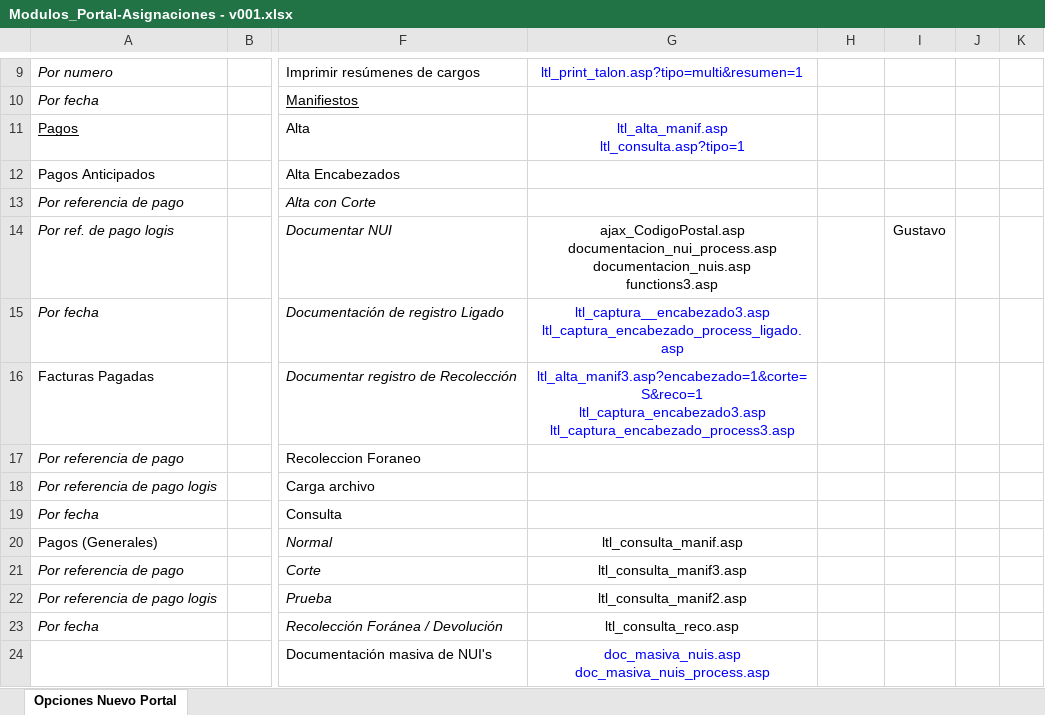
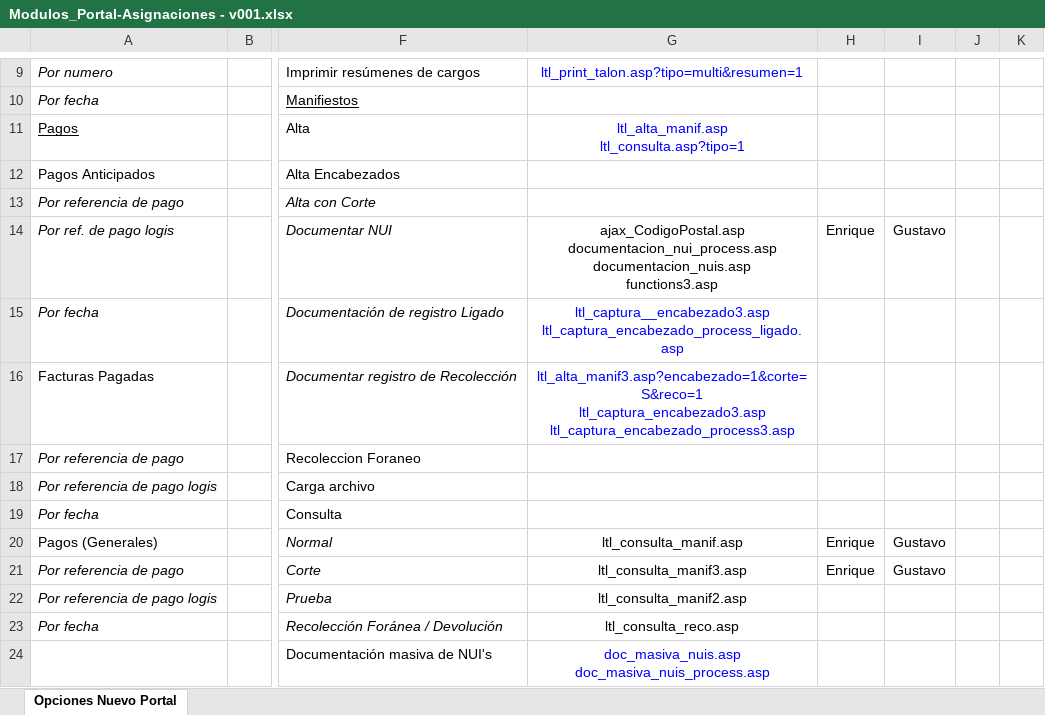
Before and after one commit to EnrikeMendez/migracion_portal, an Excel workbook: 00-Documentacion/Modulos_Portal-Asignaciones - v001.xlsx, sheet Opciones Nuevo Portal, drawn as a sheet; only a part is shown, gaps mark what is left out; values as stored, in another font and other column widths than the file's, no borders; the diff names each change by its address in the sheet, - before the commit and + after, or states it on an @@ line.

```diff
--- a/00-Documentacion/Modulos_Portal-Asignaciones - v001.xlsx (sheet Opciones Nuevo Portal)
+++ b/00-Documentacion/Modulos_Portal-Asignaciones - v001.xlsx (sheet Opciones Nuevo Portal)
-H14: (empty)
+H14: Enrique
-H20:H21: (empty)
+H20:H21: Enrique
-I20:I21: (empty)
+I20:I21: Gustavo
```
Also changed, not shown: 47 other files.
